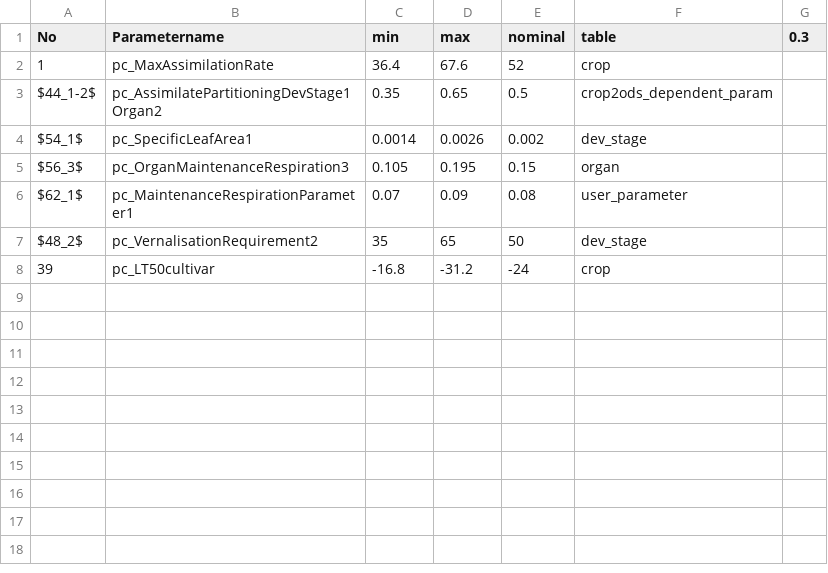
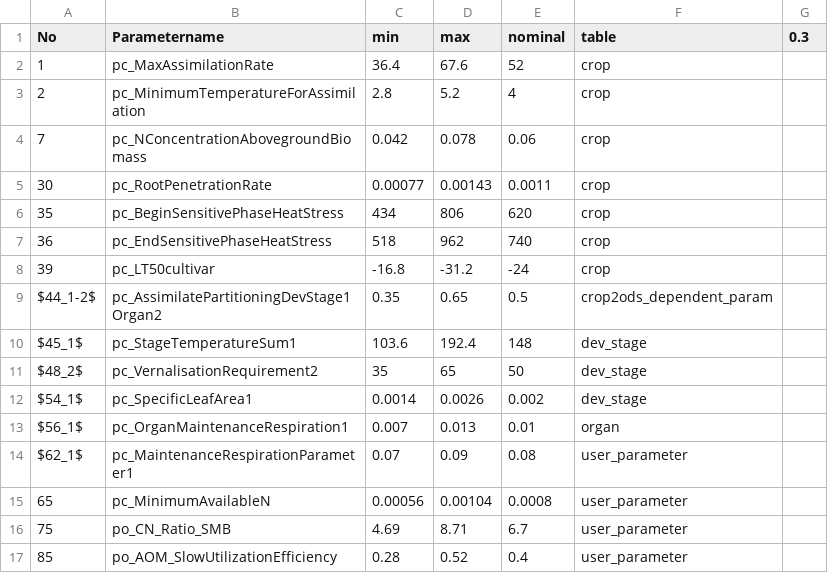
Before and after one commit to zalf-lsa/sensitivity_analysis, a CSV file: configs/2016-01-time-dependent-SA/parameters/winter-wheat/tdsa_parameters/parameter_definitions_winter_wheat-agb.csv, drawn as a sheet.

```diff
--- a/configs/2016-01-time-dependent-SA/parameters/winter-wheat/tdsa_parameters/parameter_definitions_winter_wheat-agb.csv
+++ b/configs/2016-01-time-dependent-SA/parameters/winter-wheat/tdsa_parameters/parameter_definitions_winter_wheat-agb.csv
@@ -2,7 +2,16 @@ No;Parametername;min;max;nominal;table;0.3
 1;pc_MaxAssimilationRate;36.4;67.6;52;crop;
+2;pc_MinimumTemperatureForAssimilation;2.8;5.2;4;crop;
+7;pc_NConcentrationAbovegroundBiomass;0.042;0.078;0.06;crop;
+30;pc_RootPenetrationRate;0.00077;0.00143;0.0011;crop;
+35;pc_BeginSensitivePhaseHeatStress;434;806;620;crop;
+36;pc_EndSensitivePhaseHeatStress;518;962;740;crop;
+39;pc_LT50cultivar;-16.8;-31.2;-24;crop;
 $44_1-2$;pc_AssimilatePartitioningDevStage1Organ2;0.35;0.65;0.5;crop2ods_dependent_param;
+$45_1$;pc_StageTemperatureSum1;103.6;192.4;148;dev_stage;
+$48_2$;pc_VernalisationRequirement2;35;65;50;dev_stage;
 $54_1$;pc_SpecificLeafArea1;0.0014;0.0026;0.002;dev_stage;
-$56_3$;pc_OrganMaintenanceRespiration3;0.105;0.195;0.15;organ;
+$56_1$;pc_OrganMaintenanceRespiration1;0.007;0.013;0.01;organ;
 $62_1$;pc_MaintenanceRespirationParameter1;0.07;0.09;0.08;user_parameter;
-$48_2$;pc_VernalisationRequirement2;35;65;50;dev_stage;
-39;pc_LT50cultivar;-16.8;-31.2;-24;crop;
+65;pc_MinimumAvailableN;0.00056;0.00104;0.0008;user_parameter;
+75;po_CN_Ratio_SMB;4.69;8.71;6.7;user_parameter;
+85;po_AOM_SlowUtilizationEfficiency;0.28;0.52;0.4;user_parameter;
```
Also changed, not shown: configs/2016-01-time-dependent-SA/parameters/winter-wheat/tdsa_parameters/parameter_definitions_winter_wheat-eta.csv, configs/2016-01-time-dependent-SA/parameters/winter-wheat/tdsa_parameters/parameter_definitions_winter_wheat-nmin.csv.
